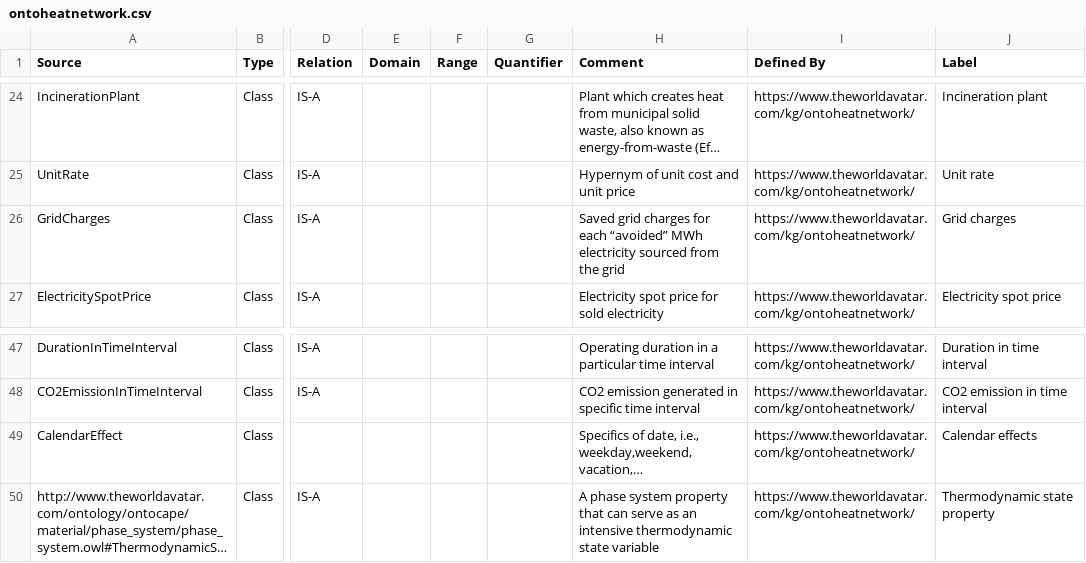
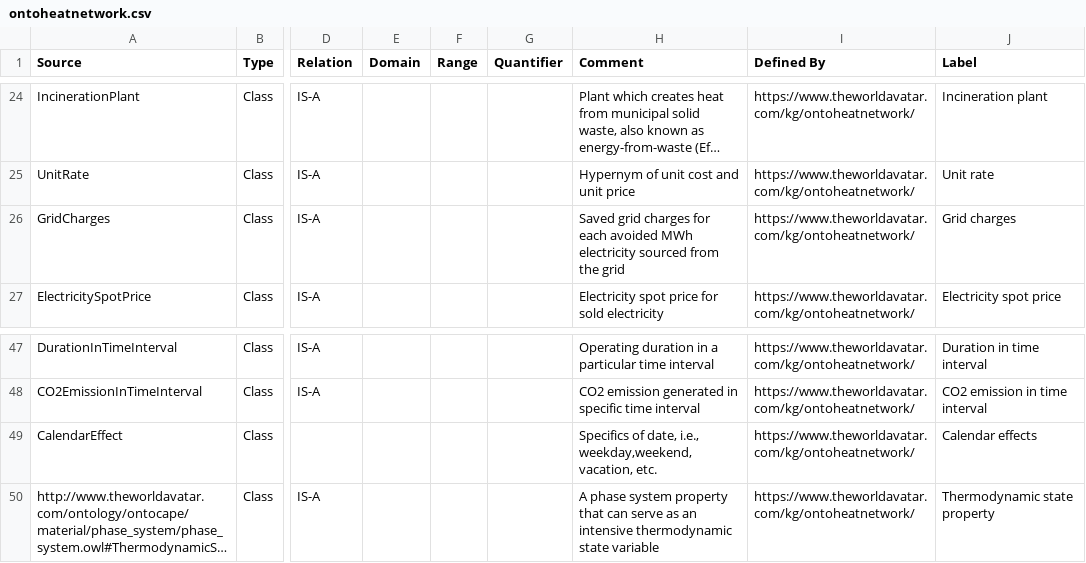
Before and after one commit to msff2/ontology, a CSV file: JPS_Ontology/ontology/ontoheatnetwork/ontoheatnetwork.csv, drawn as a sheet; only a part is shown, gaps mark what is left out; long unchanged cells end in …; the diff names each change by its address in the sheet, - before the commit and + after, or states it on an @@ line.

Commit message:
dev-update-ontoheatnetwork: Removed dodgy characters from csv file

```diff
--- a/JPS_Ontology/ontology/ontoheatnetwork/ontoheatnetwork.csv
+++ b/JPS_Ontology/ontology/ontoheatnetwork/ontoheatnetwork.csv
-H26 (Comment): …for each “avoided” MWh electricity…
+H26 (Comment): …for each avoided MWh electricity…
-H49 (Comment): …i.e., weekday,weekend, vacation,…
+H49 (Comment): …i.e., weekday,weekend, vacation, etc.
```
Also changed, not shown: 1 other file.
